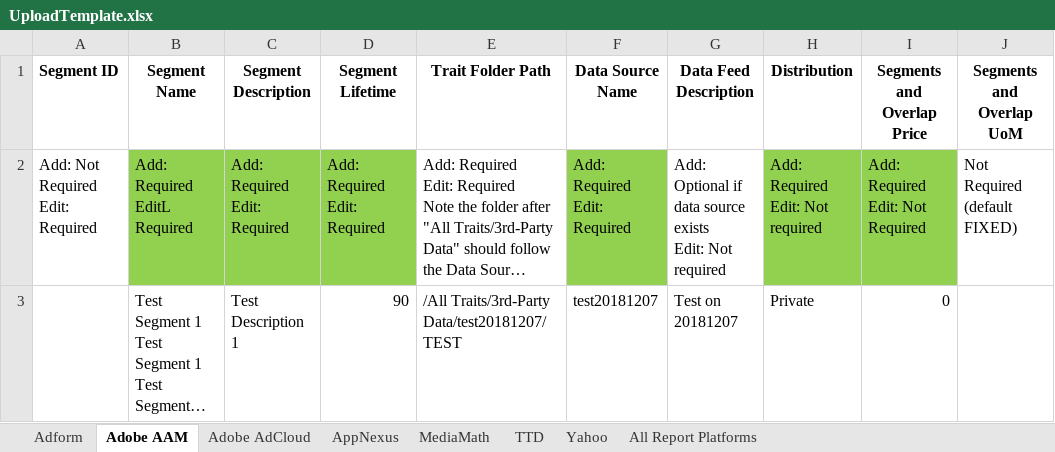
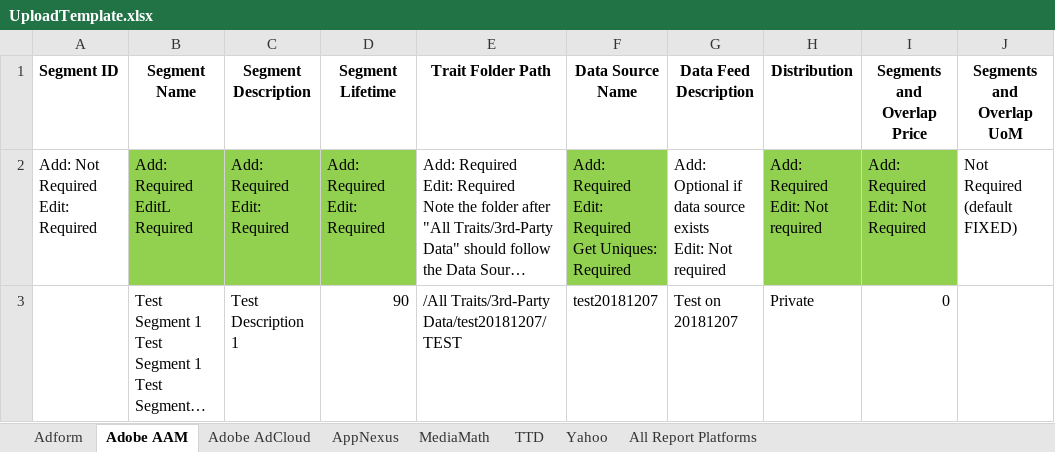
Before and after one commit to asoh90/localplatformsapp, an Excel workbook: UploadTemplate.xlsx, sheet Adobe AAM, drawn as a sheet; only a part is shown; long unchanged cells end in …; values as stored, in another font and other column widths than the file's, no borders; ↵ is a line break in a cell; the diff names each change by its address in the sheet, - before the commit and + after, or states it on an @@ line.

Commit message:
added get uniques for AAM'

```diff
--- a/UploadTemplate.xlsx (sheet Adobe AAM)
+++ b/UploadTemplate.xlsx (sheet Adobe AAM)
-F2 (Data Source Name): Add: Required ↵ Edit: Required
+F2 (Data Source Name): Add: Required ↵ Edit: Required ↵ Get Uniques: Required
```
Also changed, not shown: 2 other files.
